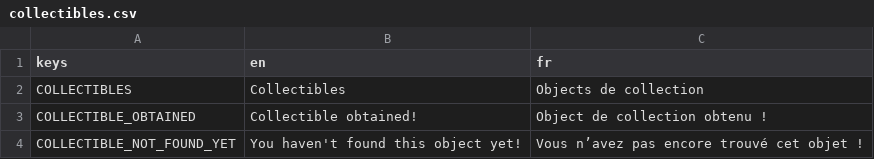
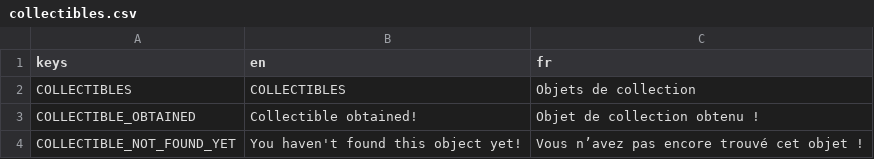
Before and after one commit to enderocean/videogame, a CSV file: assets/translations/collectibles.csv, drawn as a sheet.

```diff
--- a/assets/translations/collectibles.csv
+++ b/assets/translations/collectibles.csv
@@ -1,4 +1,4 @@
 keys,en,fr
-COLLECTIBLES,Collectibles,Objects de collection
-COLLECTIBLE_OBTAINED,Collectible obtained!,Object de collection obtenu !
+COLLECTIBLES,COLLECTIBLES,Objets de collection
+COLLECTIBLE_OBTAINED,Collectible obtained!,Objet de collection obtenu !
 COLLECTIBLE_NOT_FOUND_YET,You haven't found this object yet!,Vous n’avez pas encore trouvé cet objet !
```
Also changed, not shown: assets/translations/objectives.csv, assets/translations/ui.csv, 11 other files.
